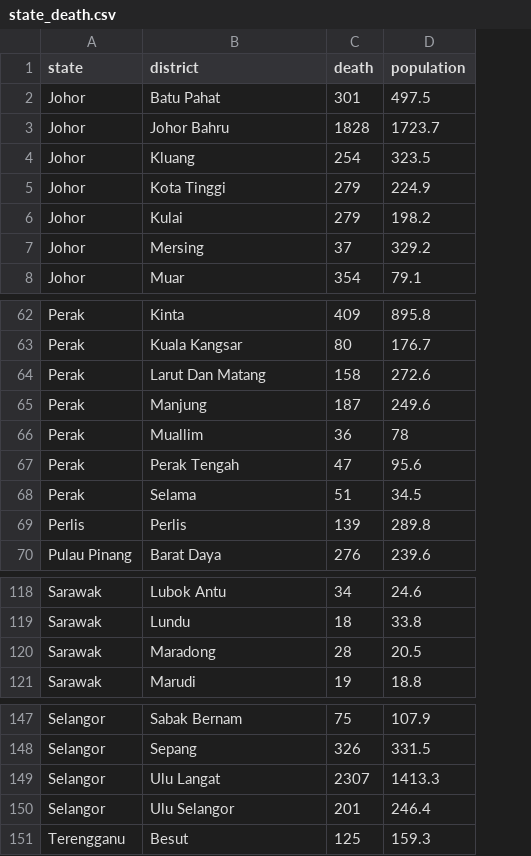
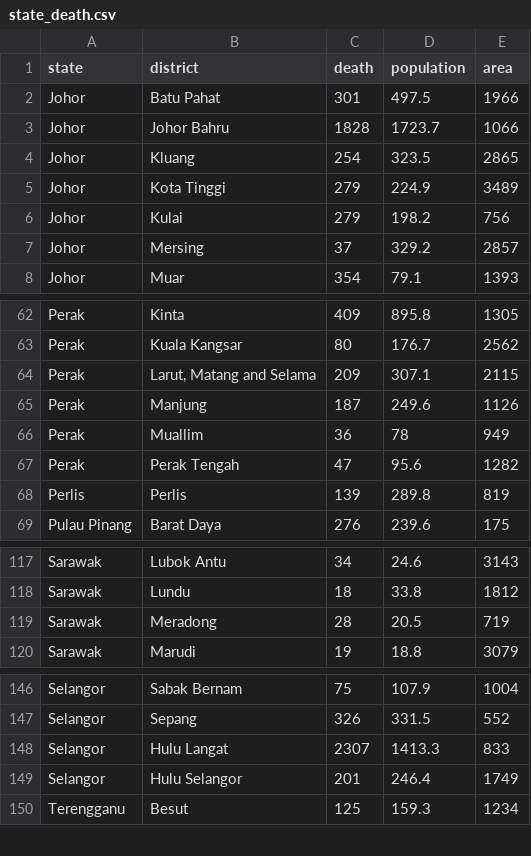
Before and after one commit to kyingshan/FIT3179_A2, a CSV file: mine/dataset/section3/state_death.csv, drawn as a sheet; only a part is shown, gaps mark what is left out; removed rows and columns are numbered as before the commit, all else as after; the diff names each change by its address in the sheet, - before the commit and + after, or states it on an @@ line.

Commit message:
update area column

```diff
--- a/mine/dataset/section3/state_death.csv
+++ b/mine/dataset/section3/state_death.csv
+column E (area), rows 2-8: 1966 | 1066 | 2865 | 3489 | 756 | 2857 | 1393; rows 62-63: 1305 | 2562; rows 65-69: 1126 | 949 | 1282 | 819 | 175; rows 117-120: 3143 | 1812 | 719 | 3079; rows 146-150: 1004 | 552 | 833 | 1749 | 1234
-row 64: Perak | Larut Dan Matang | 158 | 272.6
+row 64: Perak | Larut, Matang and Selama | 209 | 307.1 | 2115
-row 68: Perak | Selama | 51 | 34.5
-B119 (district): Maradong
+B119 (district): Meradong
-B148 (district): Ulu Langat
+B148 (district): Hulu Langat
-B149 (district): Ulu Selangor
+B149 (district): Hulu Selangor
```
